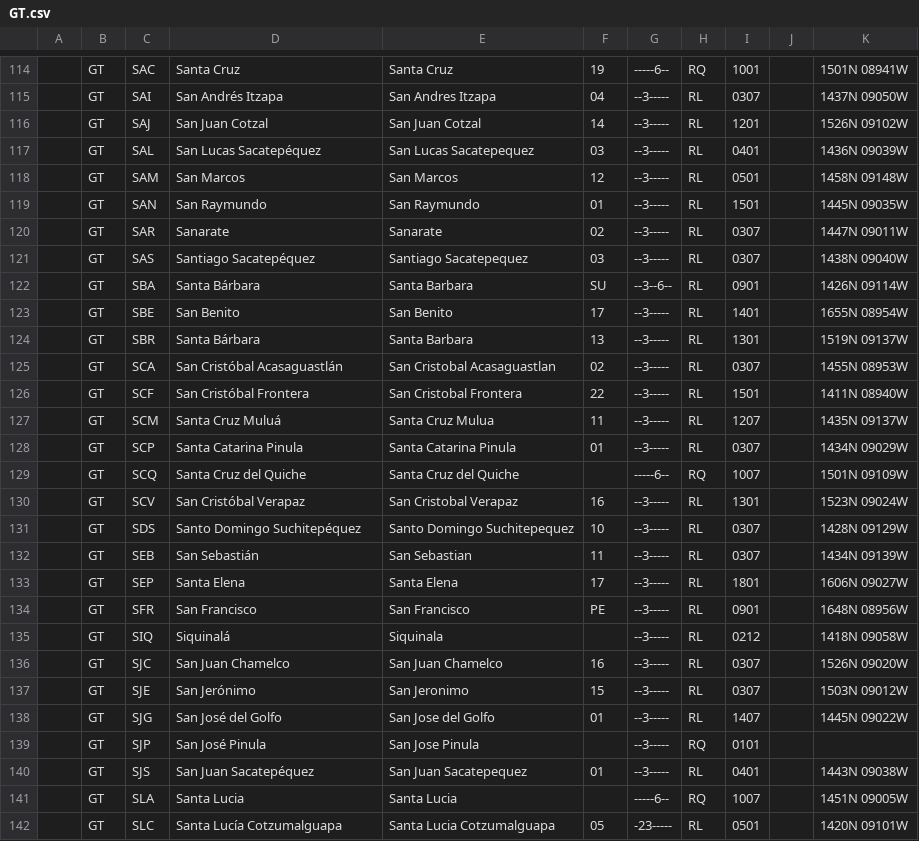
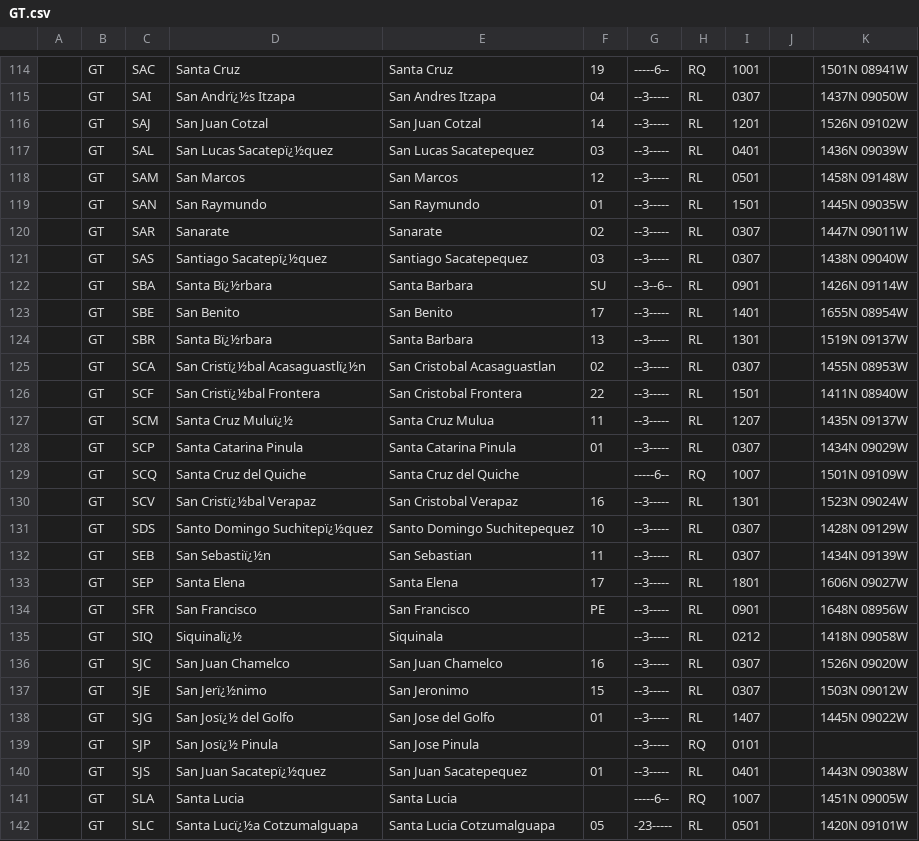
Before and after one commit to uncefact/vocab-locode, a CSV file: locodes/GT.csv, drawn as a sheet; only a part is shown, gaps mark what is left out; the diff covers the shown part only.

```diff
--- a/locodes/GT.csv
+++ b/locodes/GT.csv
@@ -114,5 +114,5 @@
 ,"GT","SAC","Santa Cruz","Santa Cruz","19","-----6--","RQ","1001",,"1501N 08941W",
-,"GT","SAI","San Andrés Itzapa","San Andres Itzapa","04","--3-----","RL","0307",,"1437N 09050W",
+,"GT","SAI","San Andrï¿½s Itzapa","San Andres Itzapa","04","--3-----","RL","0307",,"1437N 09050W",
 ,"GT","SAJ","San Juan Cotzal","San Juan Cotzal","14","--3-----","RL","1201",,"1526N 09102W",
-,"GT","SAL","San Lucas Sacatepéquez","San Lucas Sacatepequez","03","--3-----","RL","0401",,"1436N 09039W",
+,"GT","SAL","San Lucas Sacatepï¿½quez","San Lucas Sacatepequez","03","--3-----","RL","0401",,"1436N 09039W",
 ,"GT","SAM","San Marcos","San Marcos","12","--3-----","RL","0501",,"1458N 09148W",
@@ -120,23 +120,23 @@
 ,"GT","SAR","Sanarate","Sanarate","02","--3-----","RL","0307",,"1447N 09011W",
-,"GT","SAS","Santiago Sacatepéquez","Santiago Sacatepequez","03","--3-----","RL","0307",,"1438N 09040W",
-,"GT","SBA","Santa Bárbara","Santa Barbara","SU","--3--6--","RL","0901",,"1426N 09114W",
+,"GT","SAS","Santiago Sacatepï¿½quez","Santiago Sacatepequez","03","--3-----","RL","0307",,"1438N 09040W",
+,"GT","SBA","Santa Bï¿½rbara","Santa Barbara","SU","--3--6--","RL","0901",,"1426N 09114W",
 ,"GT","SBE","San Benito","San Benito","17","--3-----","RL","1401",,"1655N 08954W",
-,"GT","SBR","Santa Bárbara","Santa Barbara","13","--3-----","RL","1301",,"1519N 09137W",
-,"GT","SCA","San Cristóbal Acasaguastlán","San Cristobal Acasaguastlan","02","--3-----","RL","0307",,"1455N 08953W",
-,"GT","SCF","San Cristóbal Frontera","San Cristobal Frontera","22","--3-----","RL","1501",,"1411N 08940W",
-,"GT","SCM","Santa Cruz Muluá","Santa Cruz Mulua","11","--3-----","RL","1207",,"1435N 09137W",
+,"GT","SBR","Santa Bï¿½rbara","Santa Barbara","13","--3-----","RL","1301",,"1519N 09137W",
+,"GT","SCA","San Cristï¿½bal Acasaguastlï¿½n","San Cristobal Acasaguastlan","02","--3-----","RL","0307",,"1455N 08953W",
+,"GT","SCF","San Cristï¿½bal Frontera","San Cristobal Frontera","22","--3-----","RL","1501",,"1411N 08940W",
+,"GT","SCM","Santa Cruz Muluï¿½","Santa Cruz Mulua","11","--3-----","RL","1207",,"1435N 09137W",
 ,"GT","SCP","Santa Catarina Pinula","Santa Catarina Pinula","01","--3-----","RL","0307",,"1434N 09029W",
 ,"GT","SCQ","Santa Cruz del Quiche","Santa Cruz del Quiche",,"-----6--","RQ","1007",,"1501N 09109W",
-,"GT","SCV","San Cristóbal Verapaz","San Cristobal Verapaz","16","--3-----","RL","1301",,"1523N 09024W",
-,"GT","SDS","Santo Domingo Suchitepéquez","Santo Domingo Suchitepequez","10","--3-----","RL","0307",,"1428N 09129W",
-,"GT","SEB","San Sebastián","San Sebastian","11","--3-----","RL","0307",,"1434N 09139W",
+,"GT","SCV","San Cristï¿½bal Verapaz","San Cristobal Verapaz","16","--3-----","RL","1301",,"1523N 09024W",
+,"GT","SDS","Santo Domingo Suchitepï¿½quez","Santo Domingo Suchitepequez","10","--3-----","RL","0307",,"1428N 09129W",
+,"GT","SEB","San Sebastiï¿½n","San Sebastian","11","--3-----","RL","0307",,"1434N 09139W",
 ,"GT","SEP","Santa Elena","Santa Elena","17","--3-----","RL","1801",,"1606N 09027W",
 ,"GT","SFR","San Francisco","San Francisco","PE","--3-----","RL","0901",,"1648N 08956W",
-,"GT","SIQ","Siquinalá","Siquinala",,"--3-----","RL","0212",,"1418N 09058W",
+,"GT","SIQ","Siquinalï¿½","Siquinala",,"--3-----","RL","0212",,"1418N 09058W",
 ,"GT","SJC","San Juan Chamelco","San Juan Chamelco","16","--3-----","RL","0307",,"1526N 09020W",
-,"GT","SJE","San Jerónimo","San Jeronimo","15","--3-----","RL","0307",,"1503N 09012W",
-,"GT","SJG","San José del Golfo","San Jose del Golfo","01","--3-----","RL","1407",,"1445N 09022W",
-,"GT","SJP","San José Pinula","San Jose Pinula",,"--3-----","RQ","0101",,,
-,"GT","SJS","San Juan Sacatepéquez","San Juan Sacatepequez","01","--3-----","RL","0401",,"1443N 09038W",
+,"GT","SJE","San Jerï¿½nimo","San Jeronimo","15","--3-----","RL","0307",,"1503N 09012W",
+,"GT","SJG","San Josï¿½ del Golfo","San Jose del Golfo","01","--3-----","RL","1407",,"1445N 09022W",
+,"GT","SJP","San Josï¿½ Pinula","San Jose Pinula",,"--3-----","RQ","0101",,,
+,"GT","SJS","San Juan Sacatepï¿½quez","San Juan Sacatepequez","01","--3-----","RL","0401",,"1443N 09038W",
 ,"GT","SLA","Santa Lucia","Santa Lucia",,"-----6--","RQ","1007",,"1451N 09005W",
-,"GT","SLC","Santa Lucía Cotzumalguapa","Santa Lucia Cotzumalguapa","05","-23-----","RL","0501",,"1420N 09101W",
+,"GT","SLC","Santa Lucï¿½a Cotzumalguapa","Santa Lucia Cotzumalguapa","05","-23-----","RL","0501",,"1420N 09101W",
```
Also changed, not shown: 42 edited cells elsewhere in this file, locodes/GR.csv, locodes/HU.csv, 45 other files.
